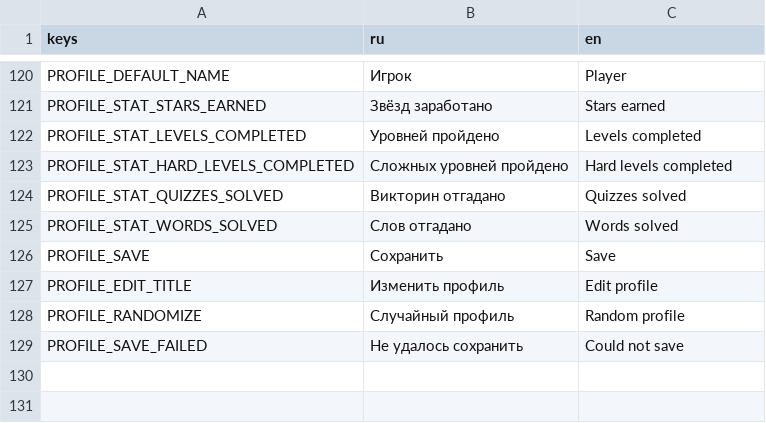
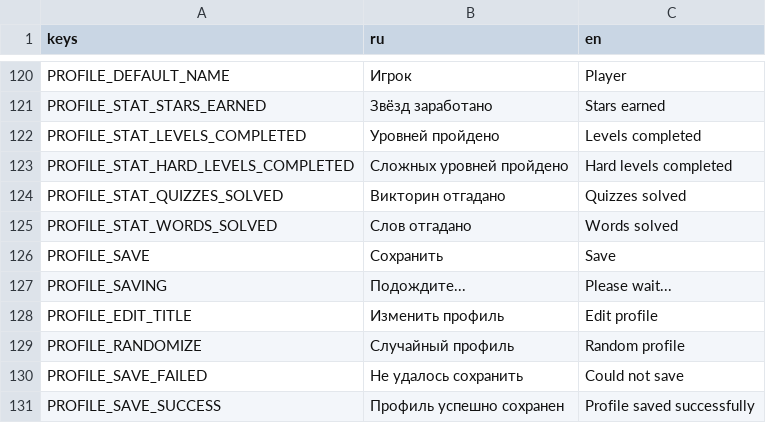
Before and after one commit to trinarr/hangman20_godot, a CSV file: localization/translations.csv, drawn as a sheet; only a part is shown, gaps mark what is left out; the diff names each change by its address in the sheet, - before the commit and + after, or states it on an @@ line.

```diff
--- a/localization/translations.csv
+++ b/localization/translations.csv
+row 127: PROFILE_SAVING | Подождите... | Please wait...
+row 131: PROFILE_SAVE_SUCCESS | Профиль успешно сохранен | Profile saved successfully
```
Also changed, not shown: 19 other files.
